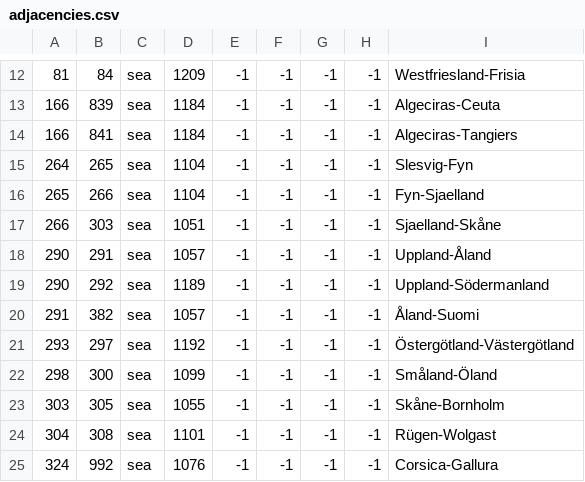
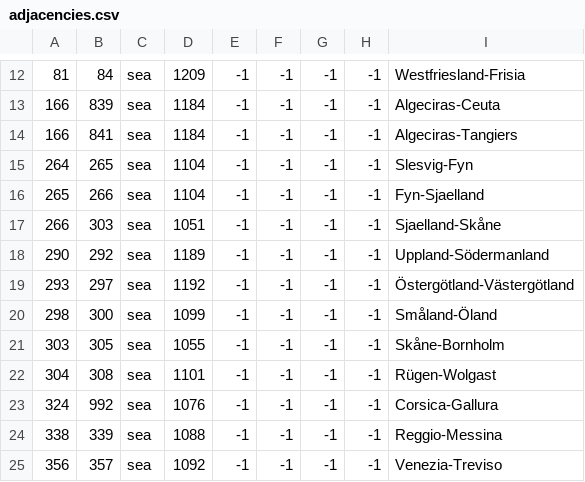
Before and after one commit to localiser/CK2Plus-Core, a CSV file: CK2Plus/map/adjacencies.csv, drawn as a sheet; only a part is shown, gaps mark what is left out; the shorter side is filled out with more unchanged rows; the diff names each change by its address in the sheet, - before the commit and + after, or states it on an @@ line.

Commit message:
2.04.0:zeress:96 Aland land connections removed

```diff
--- a/CK2Plus/map/adjacencies.csv
+++ b/CK2Plus/map/adjacencies.csv
-row 18: 290 | 291 | sea | 1057 | -1 | -1 | -1 | -1 | Uppland-Åland
-row 20: 291 | 382 | sea | 1057 | -1 | -1 | -1 | -1 | Åland-Suomi
```
